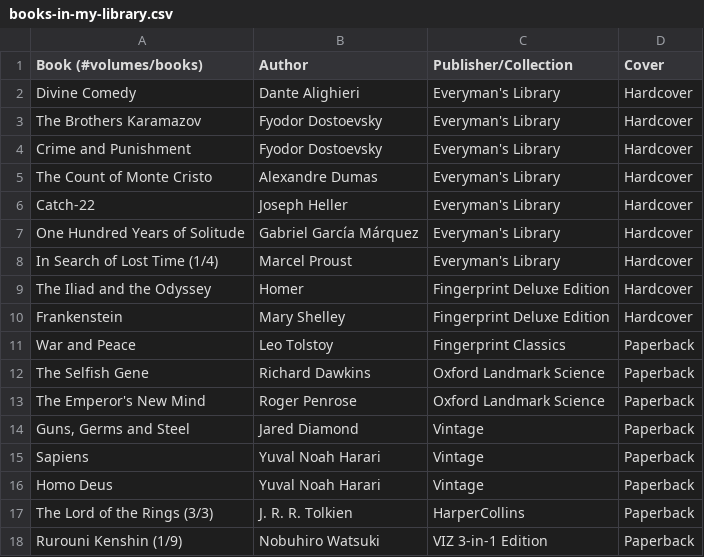
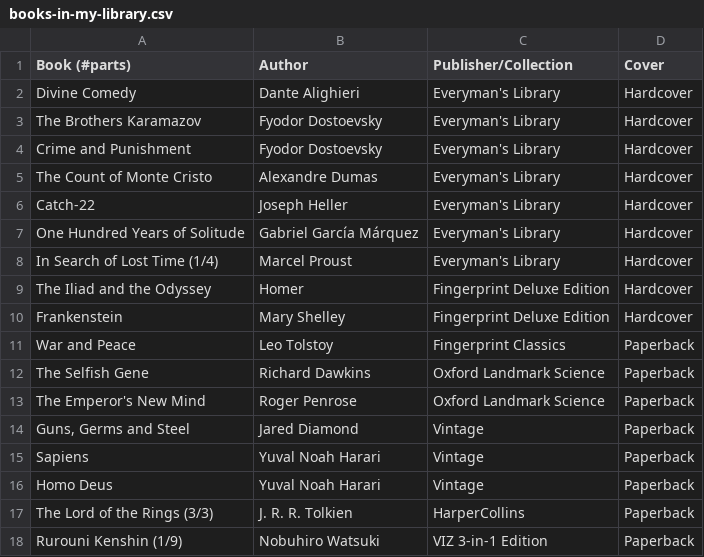
Before and after one commit to huidr/faves, a CSV file: catalogue/books-in-my-library.csv, drawn as a sheet.

Commit message:
Update books-in-my-library.csv

```diff
--- a/catalogue/books-in-my-library.csv
+++ b/catalogue/books-in-my-library.csv
@@ -1,2 +1,2 @@
-Book (#volumes/books), Author, "Publisher/Collection", Cover
+Book (#parts), Author, "Publisher/Collection", Cover
 Divine Comedy, Dante Alighieri, "Everyman's Library", Hardcover
```
